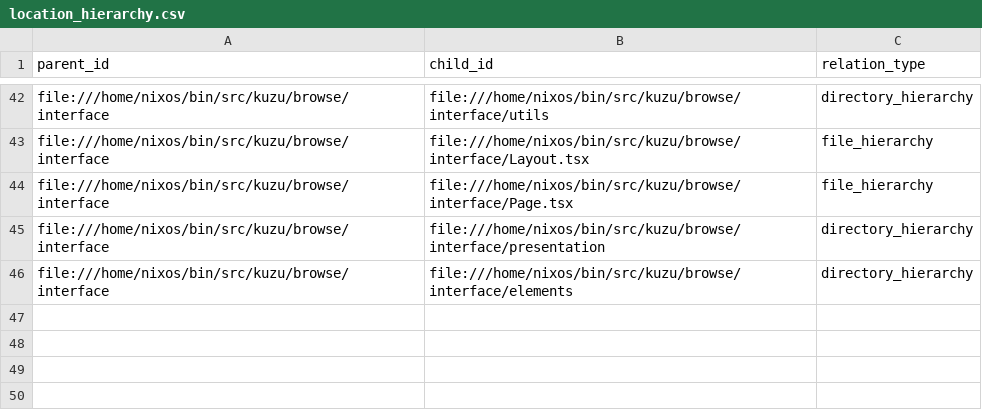
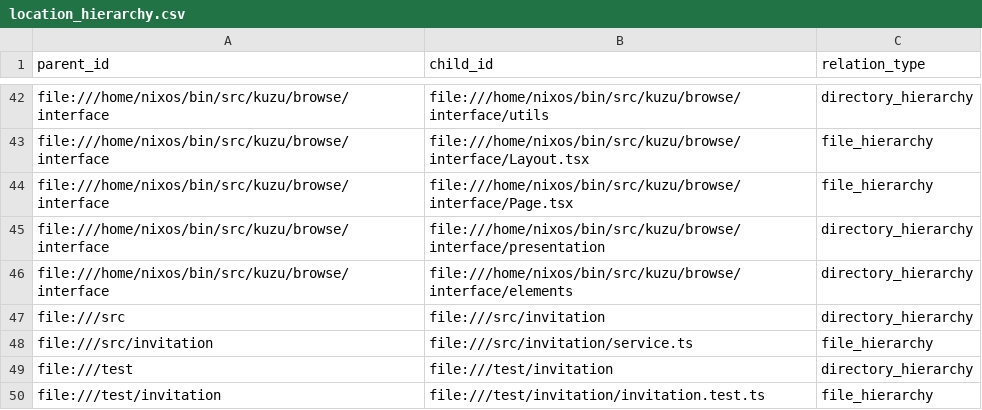
Before and after one commit to PorcoRosso85/home, a CSV file: bin/src/kuzu/data/location_hierarchy.csv, drawn as a sheet; only a part is shown, gaps mark what is left out.

```diff
--- a/bin/src/kuzu/data/location_hierarchy.csv
+++ b/bin/src/kuzu/data/location_hierarchy.csv
@@ -46 +46,5 @@ file:///home/nixos/bin/src/kuzu/browse/interface,file:///home/nixos/bin/src/kuzu
 file:///home/nixos/bin/src/kuzu/browse/interface,file:///home/nixos/bin/src/kuzu/browse/interface/elements,directory_hierarchy
+file:///src,file:///src/invitation,directory_hierarchy
+file:///src/invitation,file:///src/invitation/service.ts,file_hierarchy
+file:///test,file:///test/invitation,directory_hierarchy
+file:///test/invitation,file:///test/invitation/invitation.test.ts,file_hierarchy
```
Also changed, not shown: bin/src/kuzu/data/code_entities.csv, bin/src/kuzu/data/located_with.csv, 7 other files.
